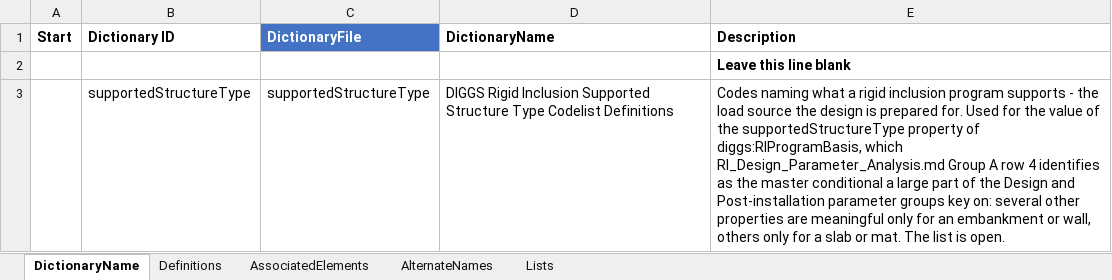
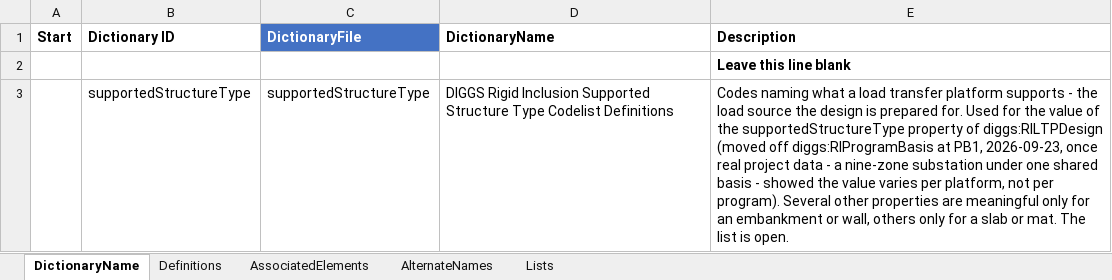
Before and after one commit to DIGGSml/def, an Excel workbook: Codelist Excel Files and Conversion Templates to XML/supportedStructureType.xlsx, sheet DictionaryName, drawn as a sheet; values as stored, in another font and other column widths than the file's, no borders; table styles not drawn; the diff names each change by its address in the sheet, - before the commit and + after, or states it on an @@ line.

```diff
--- a/Codelist Excel Files and Conversion Templates to XML/supportedStructureType.xlsx (sheet DictionaryName)
+++ b/Codelist Excel Files and Conversion Templates to XML/supportedStructureType.xlsx (sheet DictionaryName)
-E3 (Description): …what a rigid inclusion program supports - the load source the design is prepared for. Used for the value of the supportedStructureType property of diggs:RIProgramBasis, which RI_Design_Parameter_Analysis.md Group A row 4 identifies as the master conditional a large part of the Design and Post-installation parameter groups key on: several other properties…
+E3 (Description): …what a load transfer platform supports - the load source the design is prepared for. Used for the value of the supportedStructureType property of diggs:RILTPDesign (moved off diggs:RIProgramBasis at PB1, 2026-09-23, once real project data - a nine-zone substation under one shared basis - showed the value varies per platform, not per program). Several other properties…
```
Also changed, not shown: sheet AssociatedElements, sheet Definitions, 1 other file.
